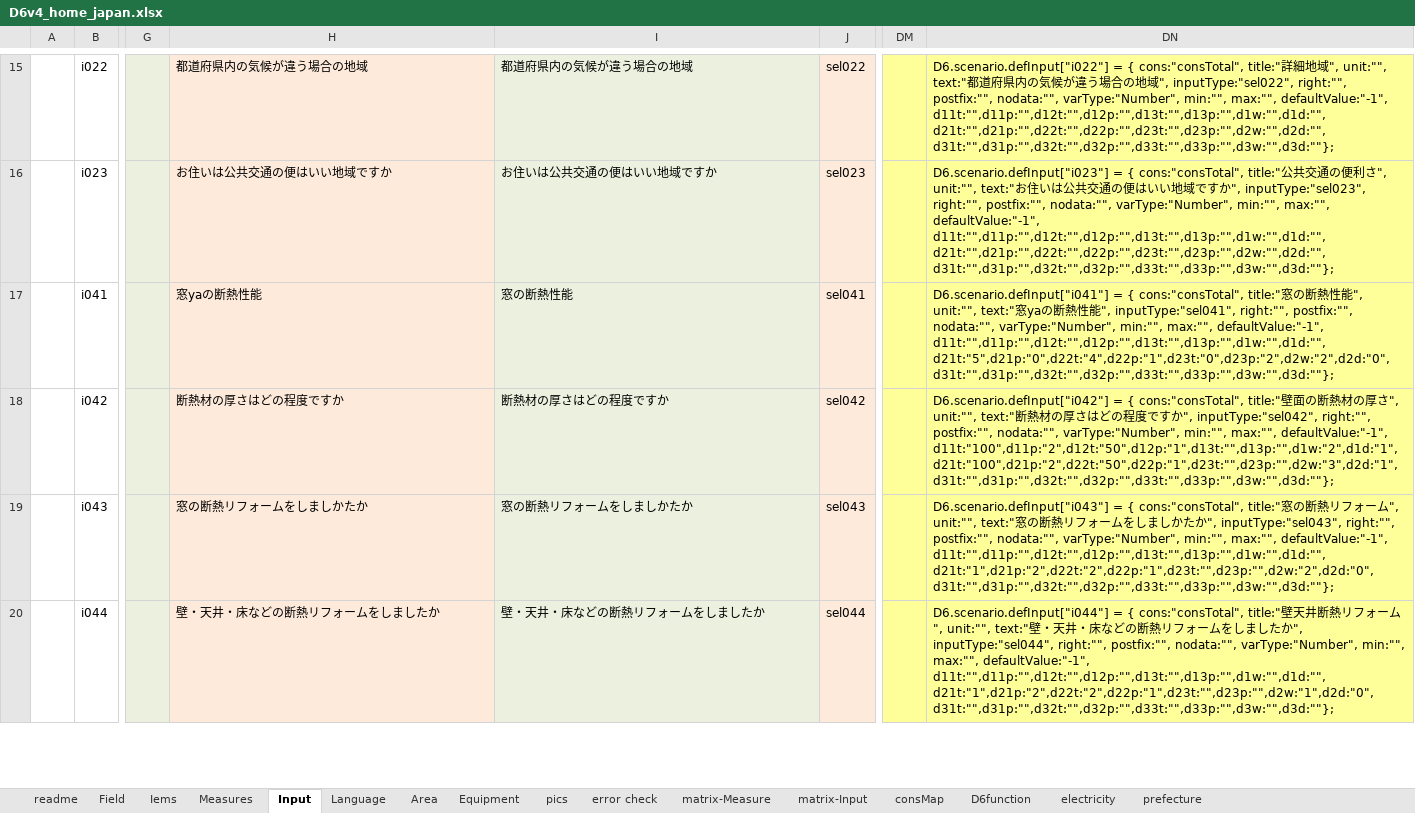
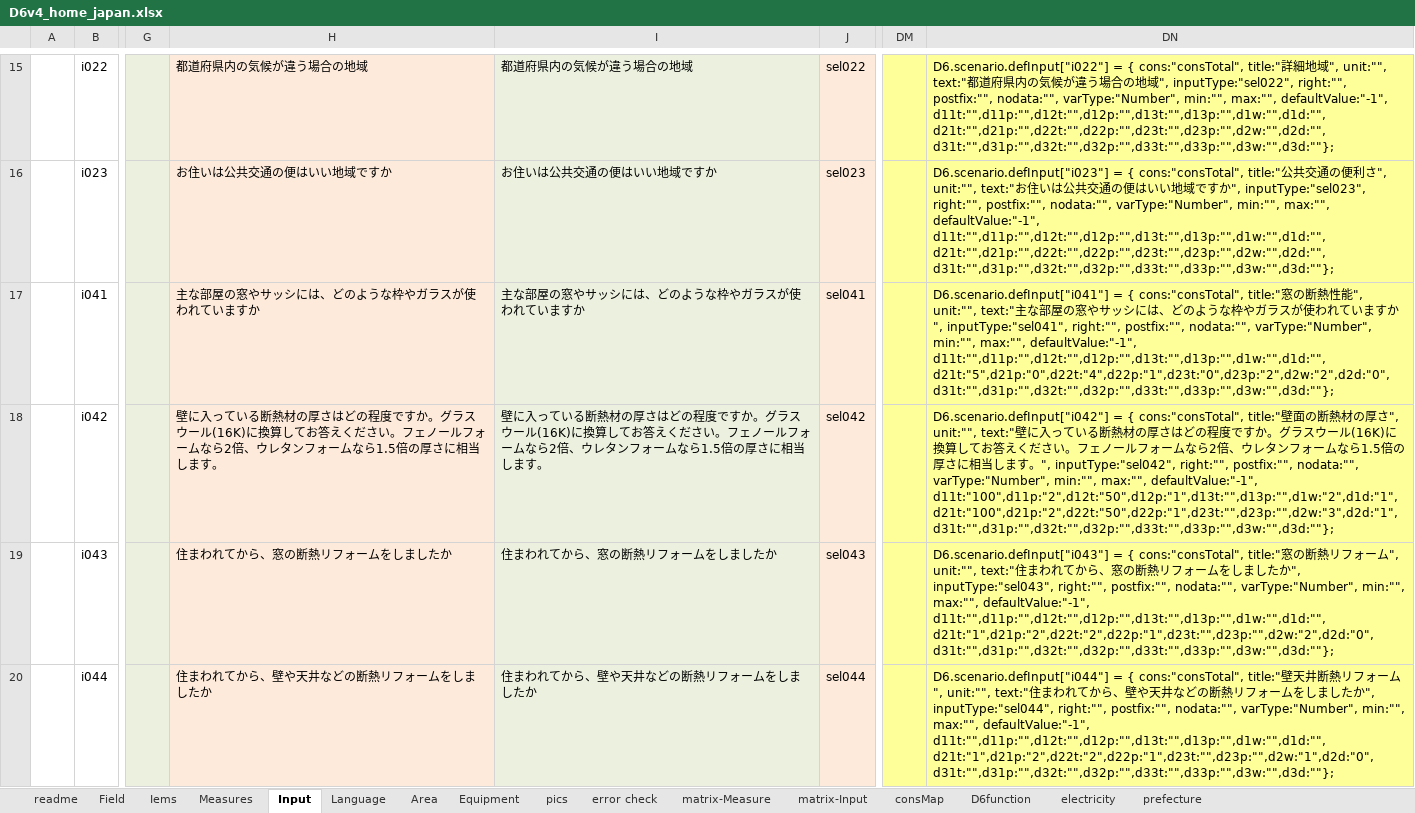
Before and after one commit to hinodeyasuzuki/eco_diagnosis, an Excel workbook: EXCEL_setting/D6v4_home_japan.xlsx, sheet Input, drawn as a sheet; only a part is shown, gaps mark what is left out; values as stored, in another font and other column widths than the file's, no borders; the diff covers the shown part only; the diff names each change by its address in the sheet, - before the commit and + after, or states it on an @@ line.

```diff
--- a/EXCEL_setting/D6v4_home_japan.xlsx (sheet Input)
+++ b/EXCEL_setting/D6v4_home_japan.xlsx (sheet Input)
-H17: 窓yaの断熱性能
+H17: 主な部屋の窓やサッシには、どのような枠やガラスが使われていますか
-I17: 窓の断熱性能
+I17: 主な部屋の窓やサッシには、どのような枠やガラスが使われていますか
-DN17: …unit:"", text:"窓yaの断熱性能", inputType:"sel041",…
+DN17: …unit:"", text:"主な部屋の窓やサッシには、どのような枠やガラスが使われていますか", inputType:"sel041",…
-H18: 断熱材の厚さはどの程度ですか
+H18: 壁に入っている断熱材の厚さはどの程度ですか。グラスウール(16K)に換算してお答えください。フェノールフォームなら2倍、ウレタンフォームなら1.5倍の厚さに相当します。
-I18: 断熱材の厚さはどの程度ですか
+I18: 壁に入っている断熱材の厚さはどの程度ですか。グラスウール(16K)に換算してお答えください。フェノールフォームなら2倍、ウレタンフォームなら1.5倍の厚さに相当します。
-DN18: …unit:"", text:"断熱材の厚さはどの程度ですか", inputType:"sel042",…
+DN18: …unit:"", text:"壁に入っている断熱材の厚さはどの程度ですか。グラスウール(16K)に換算してお答えください。フェノールフォームなら2倍、ウレタンフォームなら1.5倍の厚さに相当します。", inputType:"sel042",…
-H19: 窓の断熱リフォームをしましかたか
+H19: 住まわれてから、窓の断熱リフォームをしましたか
-I19: 窓の断熱リフォームをしましかたか
+I19: 住まわれてから、窓の断熱リフォームをしましたか
-DN19: …unit:"", text:"窓の断熱リフォームをしましかたか…
+DN19: …unit:"", text:"住まわれてから、窓の断熱リフォームをしましたか…
-H20: 壁・天井・床などの断熱リフォームをしましたか
+H20: 住まわれてから、壁や天井などの断熱リフォームをしましたか
-I20: 壁・天井・床などの断熱リフォームをしましたか
+I20: 住まわれてから、壁や天井などの断熱リフォームをしましたか
-DN20: …unit:"", text:"壁・天井・床など…
+DN20: …unit:"", text:"住まわれてから、壁や天井など…
```
Also changed, not shown: 5 added rows and 141 edited cells elsewhere in this sheet, sheet matrix-Input, sheet Measures, 31 other files.
